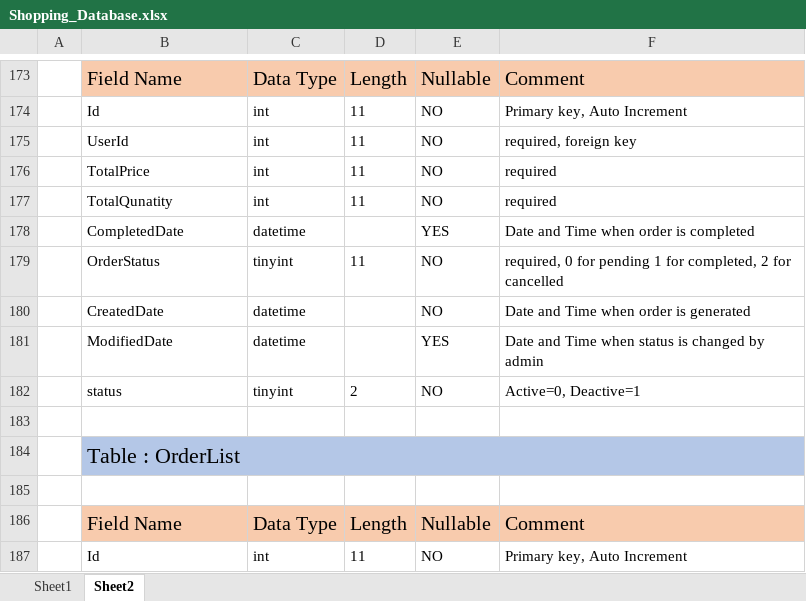
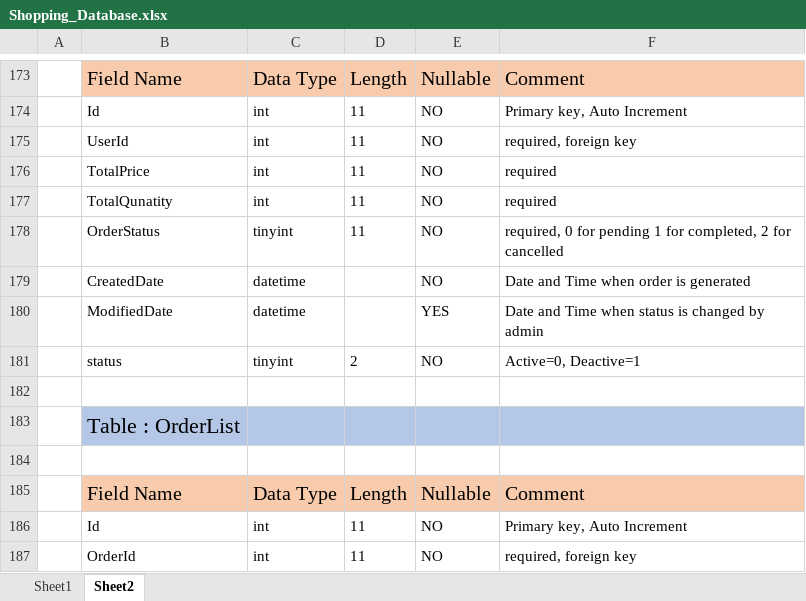
Before and after one commit to SmitBhikadiya/eShoppingAdmin, an Excel workbook: Database Schema/Shopping_Database.xlsx, sheet Sheet2, drawn as a sheet; only a part is shown, gaps mark what is left out; the shorter side is filled out with more unchanged rows; values as stored, in another font and other column widths than the file's, no borders; removed rows and columns are numbered as before the commit, all else as after; the diff names each change by its address in the sheet, - before the commit and + after, or states it on an @@ line.

Commit message:
Added new Orders Page for displaying all orders and make it index.php page dynamic

```diff
--- a/Database Schema/Shopping_Database.xlsx (sheet Sheet2)
+++ b/Database Schema/Shopping_Database.xlsx (sheet Sheet2)
-row 178:  | CompletedDate | datetime |  | YES | Date and Time when order is completed
-B184:F184 merged
```
Also changed, not shown: 9 other files.
